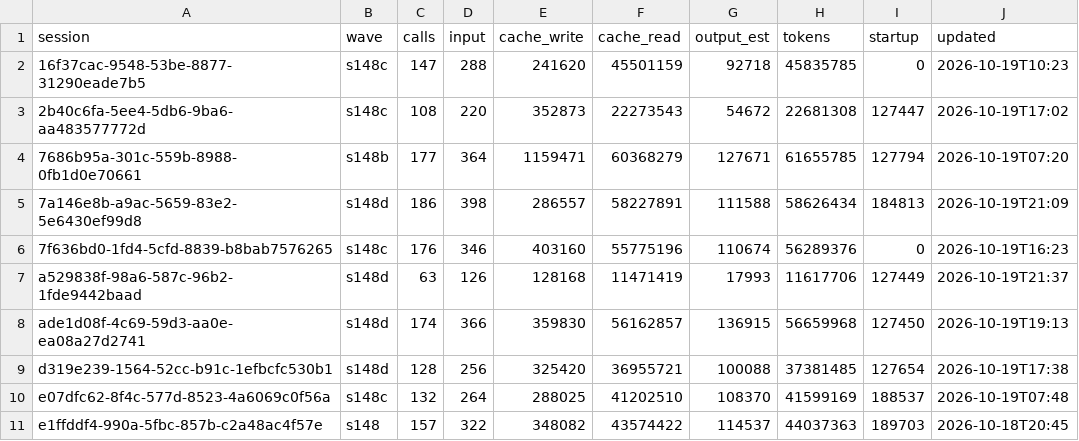
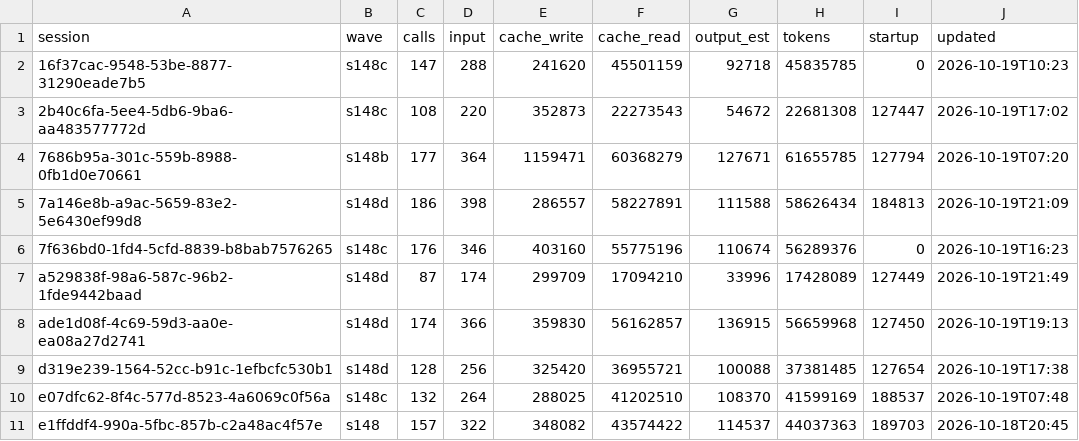
Before and after one commit to DrSaturnn/Step2Haki, a CSV file: workspace/repair/efficiency/ledger_lead.csv, drawn as a sheet.

```diff
--- a/workspace/repair/efficiency/ledger_lead.csv
+++ b/workspace/repair/efficiency/ledger_lead.csv
@@ -6,3 +6,3 @@ session,wave,calls,input,cache_write,cache_read,output_est,tokens,startup,update
 7f636bd0-1fd4-5cfd-8839-b8bab7576265,s148c,176,346,403160,55775196,110674,56289376,0,2026-10-19T16:23
-a529838f-98a6-587c-96b2-1fde9442baad,s148d,63,126,128168,11471419,17993,11617706,127449,2026-10-19T21:37
+a529838f-98a6-587c-96b2-1fde9442baad,s148d,87,174,299709,17094210,33996,17428089,127449,2026-10-19T21:49
 ade1d08f-4c69-59d3-aa0e-ea08a27d2741,s148d,174,366,359830,56162857,136915,56659968,127450,2026-10-19T19:13
```
Also changed, not shown: 4 other files.
